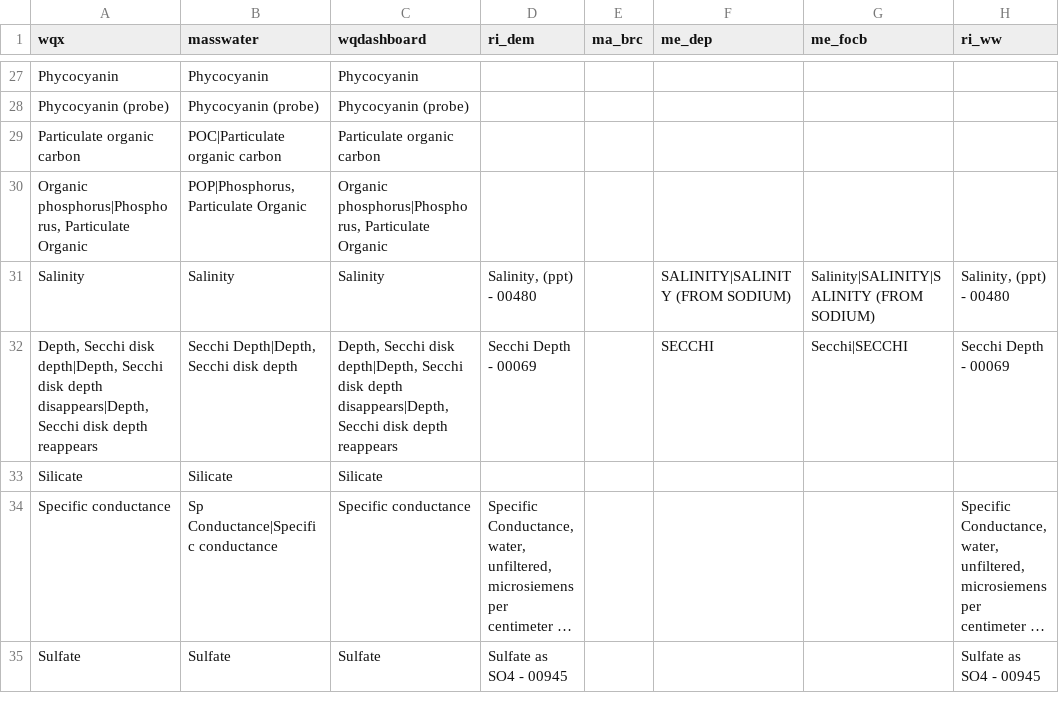
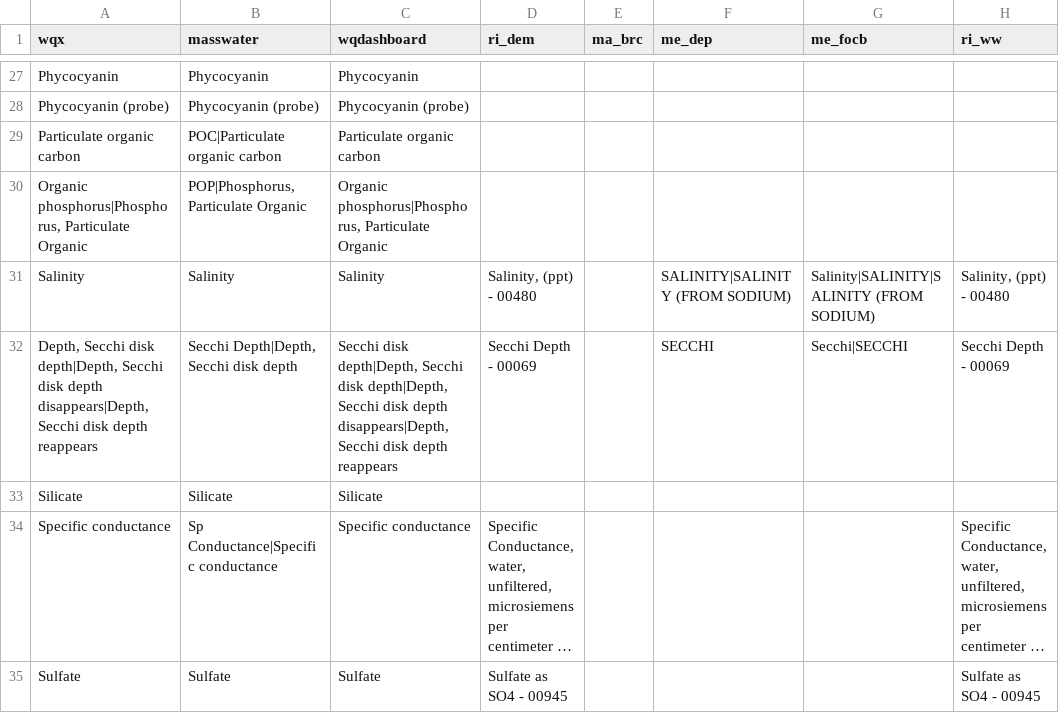
Before and after one commit to massbays-tech/wqformat, a CSV file: inst/extdata/varnames_parameters.csv, drawn as a sheet; only a part is shown, gaps mark what is left out; long unchanged cells end in ….

```diff
--- a/inst/extdata/varnames_parameters.csv
+++ b/inst/extdata/varnames_parameters.csv
@@ -31,3 +31,3 @@ Particulate organic carbon,POC|Particulate organic carbon,Particulate organic ca
 Salinity,Salinity,Salinity,"Salinity, (ppt) - 00480",,SALINITY|SALINITY (FROM SODIUM),Salinity|SALINITY|SALINITY (FROM SODIUM),"Salinity, (ppt) - 00480"
-"Depth, Secchi disk depth|Depth, Secchi disk depth disappears|Depth, Secchi disk depth reappears","Secchi Depth|Depth, Secchi disk depth","Depth, Secchi disk depth|Depth, Secchi disk depth disappears|Depth, Secchi disk depth reappears",Secchi Depth - 00069,,SECCHI,Secchi|SECCHI,Secchi Depth - 00069
+"Depth, Secchi disk depth|Depth, Secchi disk depth disappears|Depth, Secchi disk depth reappears","Secchi Depth|Depth, Secchi disk depth","Secchi disk depth|Depth, Secchi disk depth|Depth, Secchi disk depth disappears|Depth, Secchi disk depth reappears",Secchi Depth - 00069,,SECCHI,Secchi|SECCHI,Secchi Depth - 00069
 Silicate,Silicate,Silicate,,,,,
```
Also changed, not shown: data-raw/varnames_parameters.csv, 1 other file.
